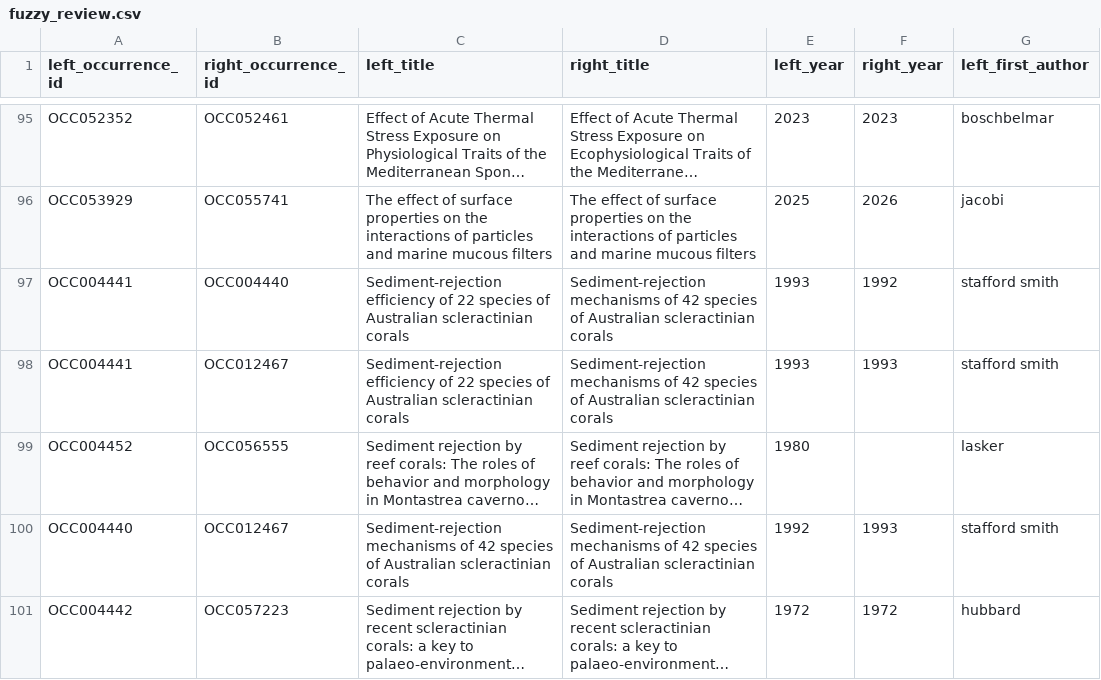
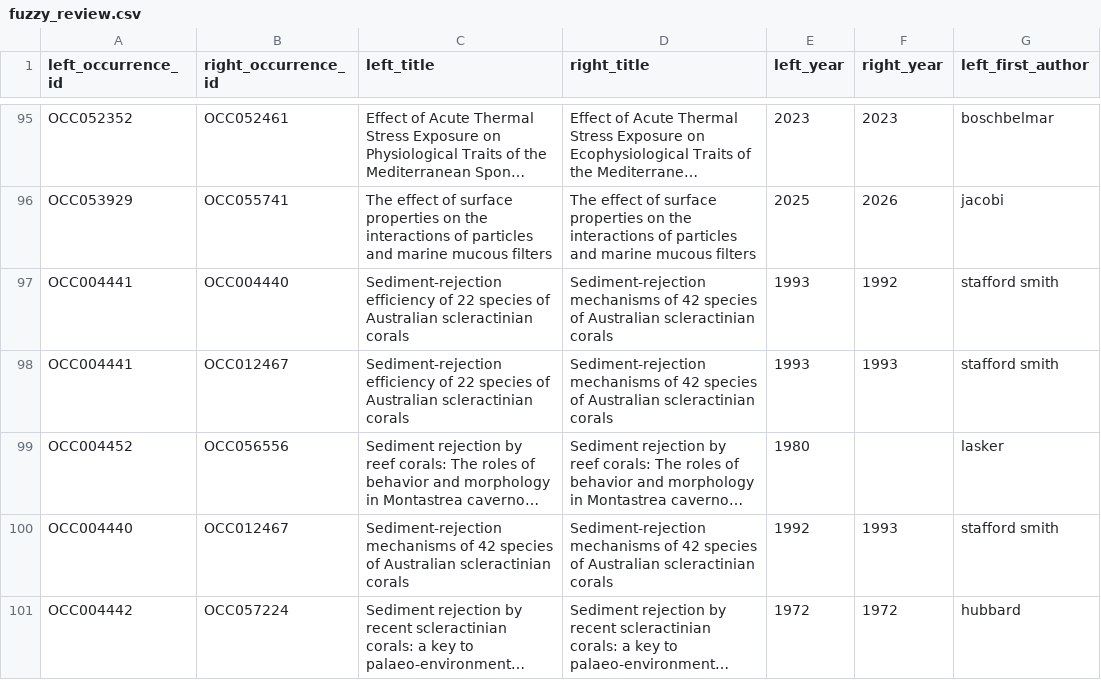
Before and after one commit to JTDingwall/coldwatercoral_lit, a CSV file: step_4/corpus/fuzzy_review.csv, drawn as a sheet; only a part is shown, gaps mark what is left out; long unchanged cells end in …; the diff covers the shown part only; the diff names each change by its address in the sheet, - before the commit and + after, or states it on an @@ line.

```diff
--- a/step_4/corpus/fuzzy_review.csv
+++ b/step_4/corpus/fuzzy_review.csv
-B99 (right_occurrence_id): OCC056555
+B99 (right_occurrence_id): OCC056556
-B101 (right_occurrence_id): OCC057223
+B101 (right_occurrence_id): OCC057224
```
Also changed, not shown: 72 edited cells elsewhere in this file, step_4/benchmark_recovery/benchmark_recovery.csv, 3 other files.
